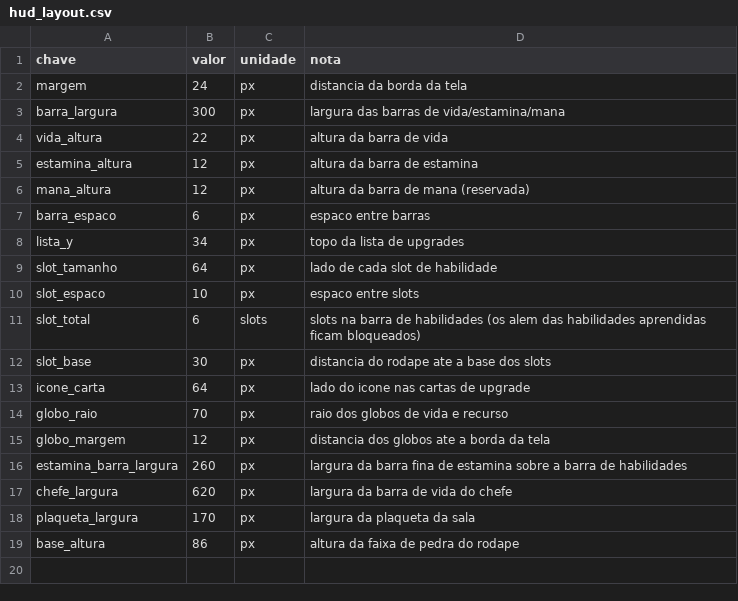
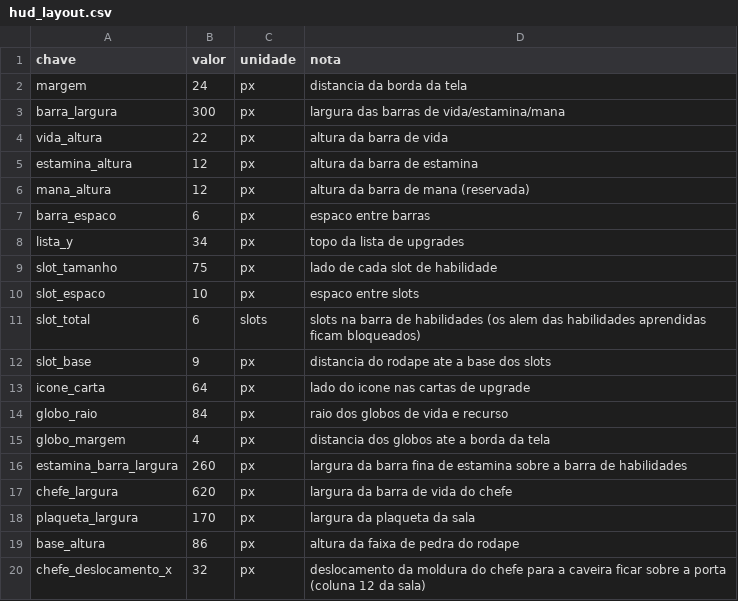
Before and after one commit to Willvinicius2/echoes-of-the-shatter, a CSV file: godot/data2d/hud_layout.csv, drawn as a sheet.

```diff
--- a/godot/data2d/hud_layout.csv
+++ b/godot/data2d/hud_layout.csv
@@ -8,9 +8,9 @@ barra_espaco,6,px,espaco entre barras
 lista_y,34,px,topo da lista de upgrades
-slot_tamanho,64,px,lado de cada slot de habilidade
+slot_tamanho,75,px,lado de cada slot de habilidade
 slot_espaco,10,px,espaco entre slots
 slot_total,6,slots,slots na barra de habilidades (os alem das habilidades aprendidas ficam bloqueados)
-slot_base,30,px,distancia do rodape ate a base dos slots
+slot_base,9,px,distancia do rodape ate a base dos slots
 icone_carta,64,px,lado do icone nas cartas de upgrade
-globo_raio,70,px,raio dos globos de vida e recurso
-globo_margem,12,px,distancia dos globos ate a borda da tela
+globo_raio,84,px,raio dos globos de vida e recurso
+globo_margem,4,px,distancia dos globos ate a borda da tela
 estamina_barra_largura,260,px,largura da barra fina de estamina sobre a barra de habilidades
@@ -19 +19,2 @@ plaqueta_largura,170,px,largura da plaqueta da sala
 base_altura,86,px,altura da faixa de pedra do rodape
+chefe_deslocamento_x,32,px,deslocamento da moldura do chefe para a caveira ficar sobre a porta (coluna 12 da sala)
```
Also changed, not shown: godot/data2d/loc_2d.csv, 7 other files.
